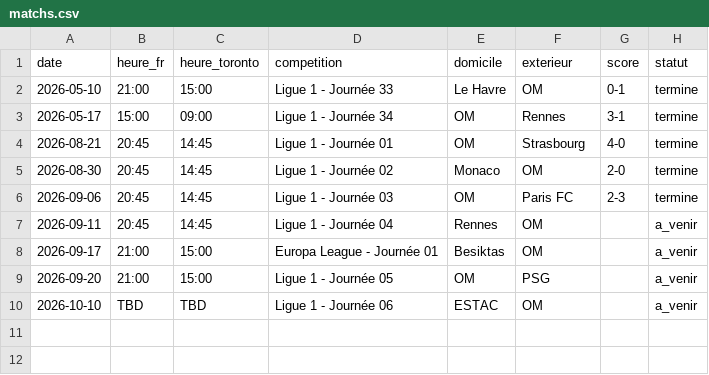
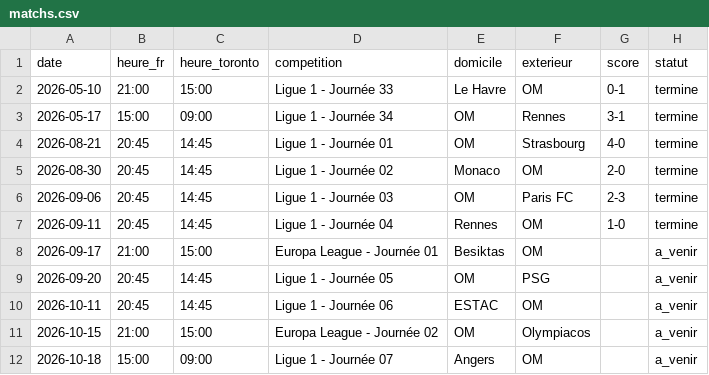
Before and after one commit to martindelhomme/omtorontoclub.github.io, a CSV file: matchs.csv, drawn as a sheet.

Commit message:
Update match results and add upcoming matches

```diff
--- a/matchs.csv
+++ b/matchs.csv
@@ -6,5 +6,7 @@ date,heure_fr,heure_toronto,competition,domicile,exterieur,score,statut
 2026-09-06,20:45,14:45,Ligue 1 - Journée 03,OM,Paris FC,2-3,termine
-2026-09-11,20:45,14:45,Ligue 1 - Journée 04,Rennes,OM,,a_venir
+2026-09-11,20:45,14:45,Ligue 1 - Journée 04,Rennes,OM,1-0,termine
 2026-09-17,21:00,15:00,Europa League - Journée 01,Besiktas,OM,,a_venir
-2026-09-20,21:00,15:00,Ligue 1 - Journée 05,OM,PSG,,a_venir
-2026-10-10,TBD,TBD,Ligue 1 - Journée 06,ESTAC,OM,,a_venir
+2026-09-20,20:45,14:45,Ligue 1 - Journée 05,OM,PSG,,a_venir
+2026-10-11,20:45,14:45,Ligue 1 - Journée 06,ESTAC,OM,,a_venir
+2026-10-15,21:00,15:00,Europa League - Journée 02,OM,Olympiacos,,a_venir
+2026-10-18,15:00,09:00,Ligue 1 - Journée 07,Angers,OM,,a_venir
```
